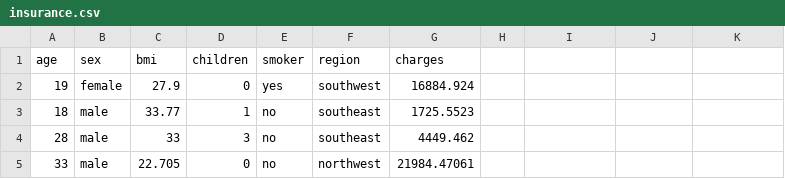
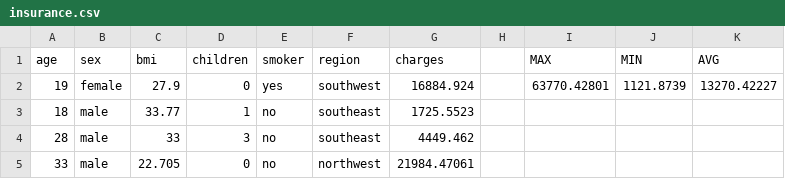
Before and after one commit to YSquid/medical-insurance-costs, a CSV file: insurance.csv, drawn as a sheet; only a part is shown; the diff names each change by its address in the sheet, - before the commit and + after, or states it on an @@ line.

```diff
--- a/insurance.csv
+++ b/insurance.csv
-I1: (empty)
+I1: MAX
-J1: (empty)
+J1: MIN
-K1: (empty)
+K1: AVG
-I2 (MAX): (empty)
+I2 (MAX): 63770.42801
-J2 (MIN): (empty)
+J2 (MIN): 1121.8739
-K2 (AVG): (empty)
+K2 (AVG): 13270.42227
```
Also changed, not shown: 2 other files.
